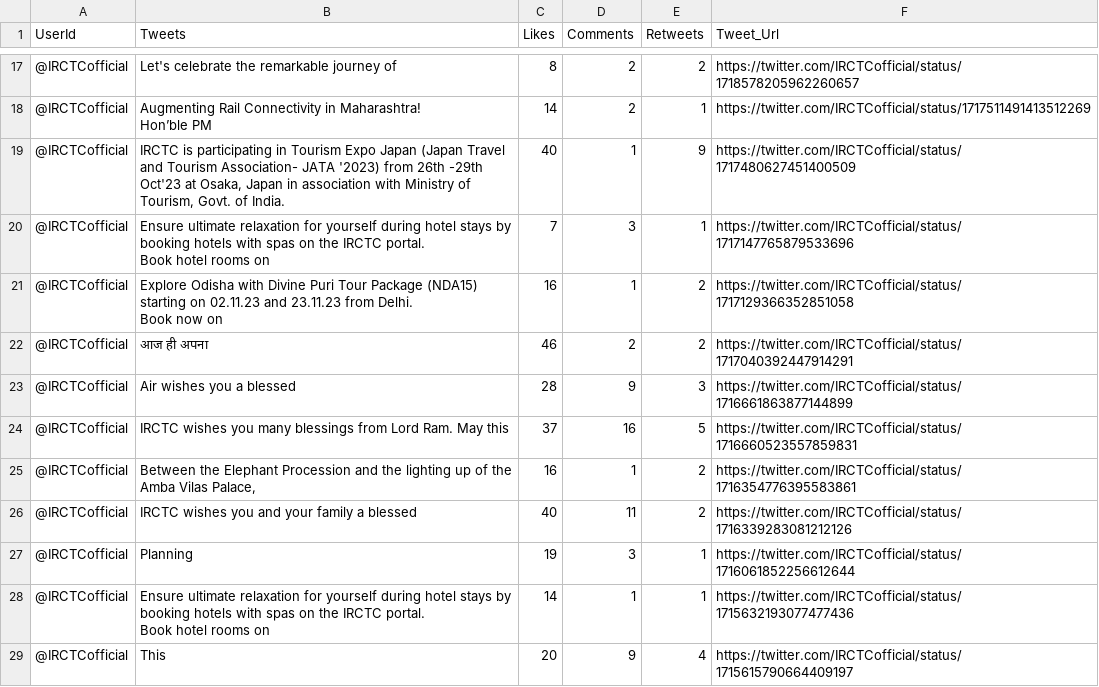
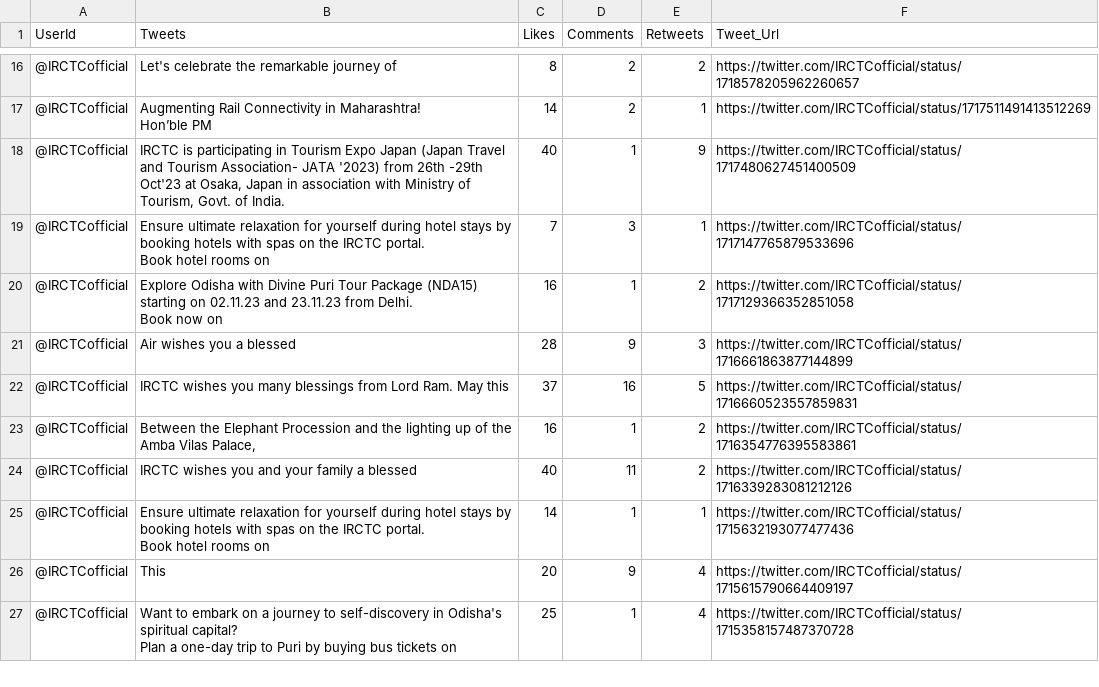
Before and after one commit to MOHIT282/Twitter-Bot-Detection, a CSV file: datasets/cleaned_data/IRCTCofficial.csv, drawn as a sheet; only a part is shown, gaps mark what is left out; the shorter side is filled out with more unchanged rows; the diff covers the shown part only; the diff names each change by its address in the sheet, - before the commit and + after, or states it on an @@ line.

```diff
--- a/datasets/cleaned_data/IRCTCofficial.csv
+++ b/datasets/cleaned_data/IRCTCofficial.csv
-row 22: @IRCTCofficial | आज ही अपना | 46 | 2 | 2 | https://twitter.com/IRCTCofficial/status/1717040392447914291
-row 27: @IRCTCofficial | Planning | 19 | 3 | 1 | https://twitter.com/IRCTCofficial/status/1716061852256612644
```
Also changed, not shown: 18 removed rows elsewhere in this file, datasets/cleaned_data/SAS.csv, datasets/cleaned_data/dtptraffic.csv, 24 other files.
